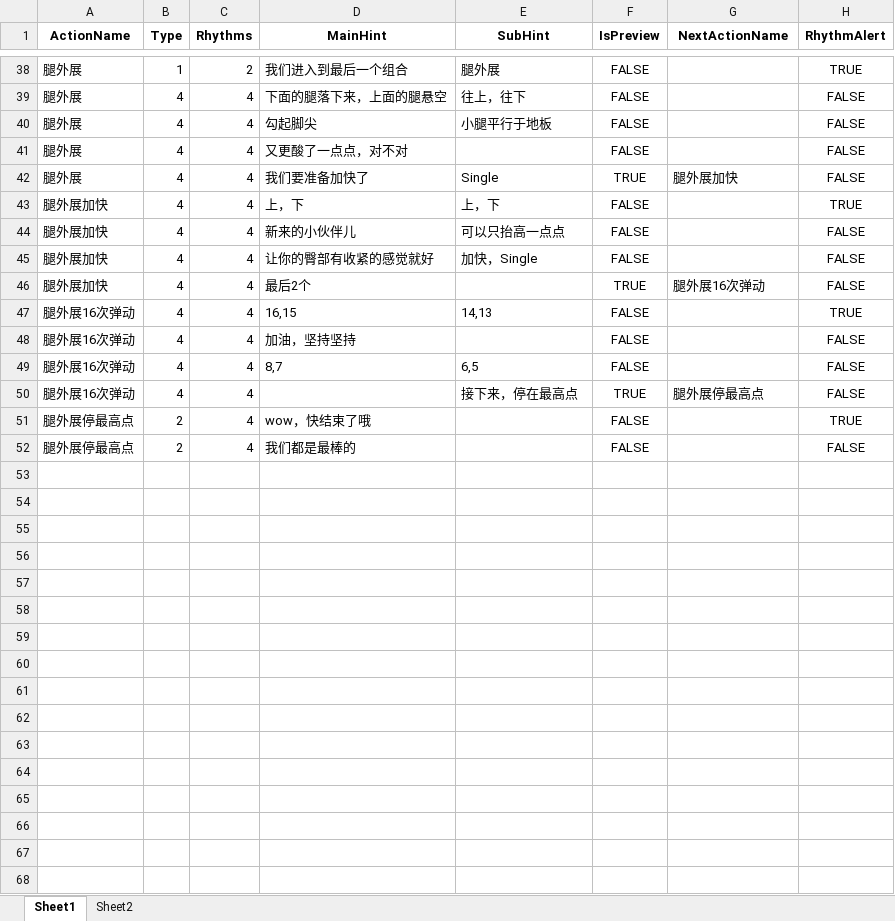
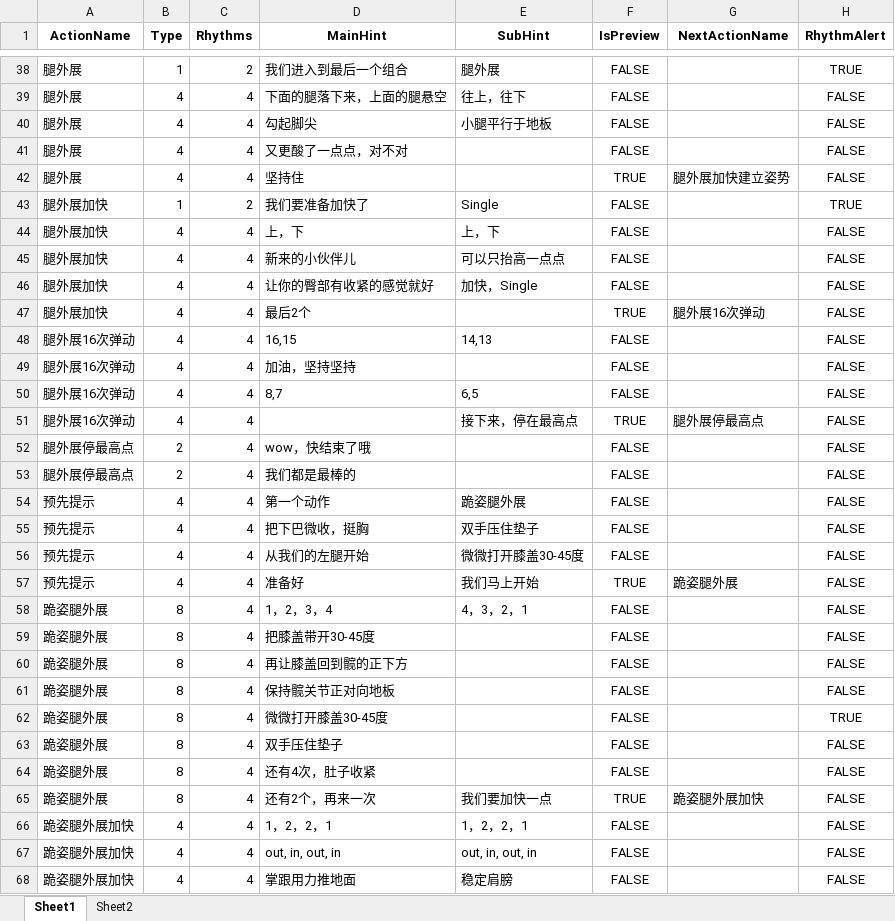
Before and after one commit to Sirius0301/CreatingMoviesUsingMusicAndScripts, an Excel workbook: excel/butterScaler/butterScaler23-Section05.xlsx, sheet Sheet1, drawn as a sheet; only a part is shown, gaps mark what is left out; the shorter side is filled out with more unchanged rows; values as stored, in another font and other column widths than the file's, no borders; addresses are those after the commit; the diff covers the shown part only; the diff names each change by its address in the sheet, - before the commit and + after, or states it on an @@ line.

```diff
--- a/excel/butterScaler/butterScaler23-Section05.xlsx (sheet Sheet1)
+++ b/excel/butterScaler/butterScaler23-Section05.xlsx (sheet Sheet1)
-D42 (MainHint): 我们要准备加快了
+D42 (MainHint): 坚持住
-E42 (SubHint): Single
+E42 (SubHint): (empty)
-G42 (NextActionName): 腿外展加快
+G42 (NextActionName): 腿外展加快建立姿势
+row 43: 腿外展加快 | 1 | 2 | 我们要准备加快了 | Single | FALSE |  | TRUE
-H44 (RhythmAlert): TRUE
+H44 (RhythmAlert): FALSE
-H48 (RhythmAlert): TRUE
+H48 (RhythmAlert): FALSE
-H52 (RhythmAlert): TRUE
+H52 (RhythmAlert): FALSE
+row 53: 腿外展停最高点 | 2 | 4 | 我们都是最棒的 |  | FALSE |  | FALSE
+row 54: 预先提示 | 4 | 4 | 第一个动作 | 跪姿腿外展 | FALSE |  | FALSE
+row 55: 预先提示 | 4 | 4 | 把下巴微收，挺胸 | 双手压住垫子 | FALSE |  | FALSE
+row 56: 预先提示 | 4 | 4 | 从我们的左腿开始 | 微微打开膝盖30-45度 | FALSE |  | FALSE
+row 57: 预先提示 | 4 | 4 | 准备好 | 我们马上开始 | TRUE | 跪姿腿外展 | FALSE
+row 58: 跪姿腿外展 | 8 | 4 | 1，2，3，4 | 4，3，2，1 | FALSE |  | FALSE
+row 59: 跪姿腿外展 | 8 | 4 | 把膝盖带开30-45度 |  | FALSE |  | FALSE
+row 60: 跪姿腿外展 | 8 | 4 | 再让膝盖回到髋的正下方 |  | FALSE |  | FALSE
+row 61: 跪姿腿外展 | 8 | 4 | 保持髋关节正对向地板 |  | FALSE |  | FALSE
+row 62: 跪姿腿外展 | 8 | 4 | 微微打开膝盖30-45度 |  | FALSE |  | TRUE
+row 63: 跪姿腿外展 | 8 | 4 | 双手压住垫子 |  | FALSE |  | FALSE
+row 64: 跪姿腿外展 | 8 | 4 | 还有4次，肚子收紧 |  | FALSE |  | FALSE
+row 65: 跪姿腿外展 | 8 | 4 | 还有2个，再来一次 | 我们要加快一点 | TRUE | 跪姿腿外展加快 | FALSE
+row 66: 跪姿腿外展加快 | 4 | 4 | 1，2，2，1 | 1，2，2，1 | FALSE |  | FALSE
+row 67: 跪姿腿外展加快 | 4 | 4 | out, in, out, in | out, in, out, in | FALSE |  | FALSE
+row 68: 跪姿腿外展加快 | 4 | 4 | 掌跟用力推地面 | 稳定肩膀 | FALSE |  | FALSE
```
Also changed, not shown: 36 added rows and 9 edited cells elsewhere in this sheet.
